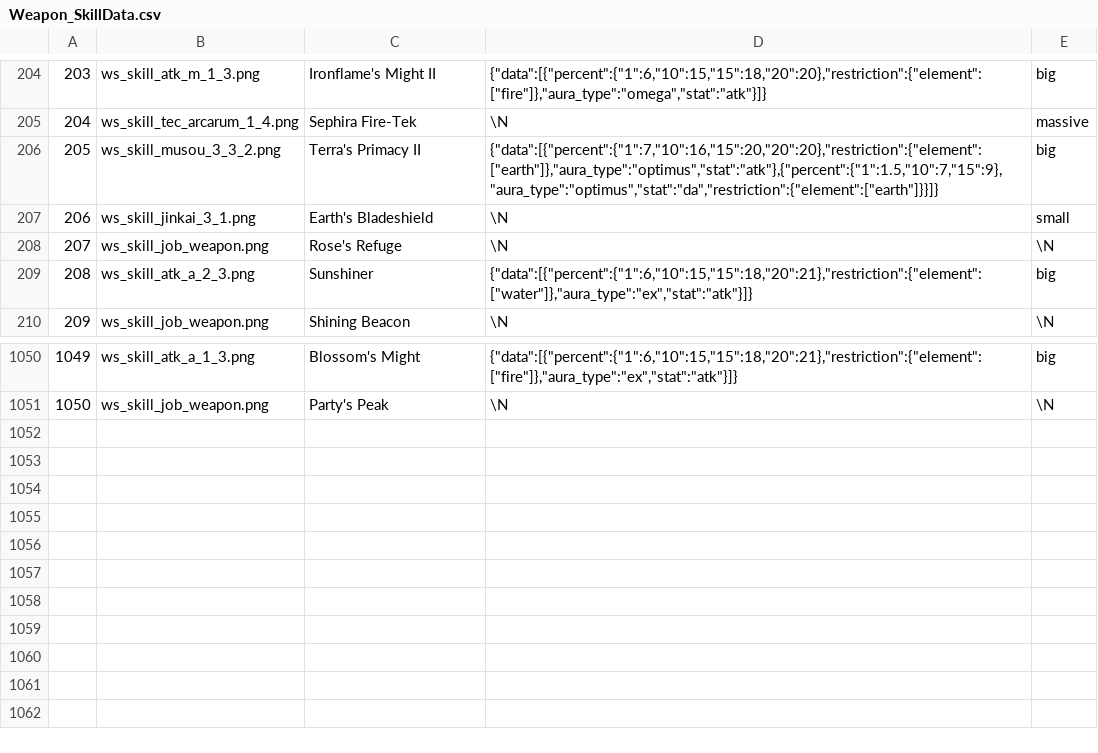
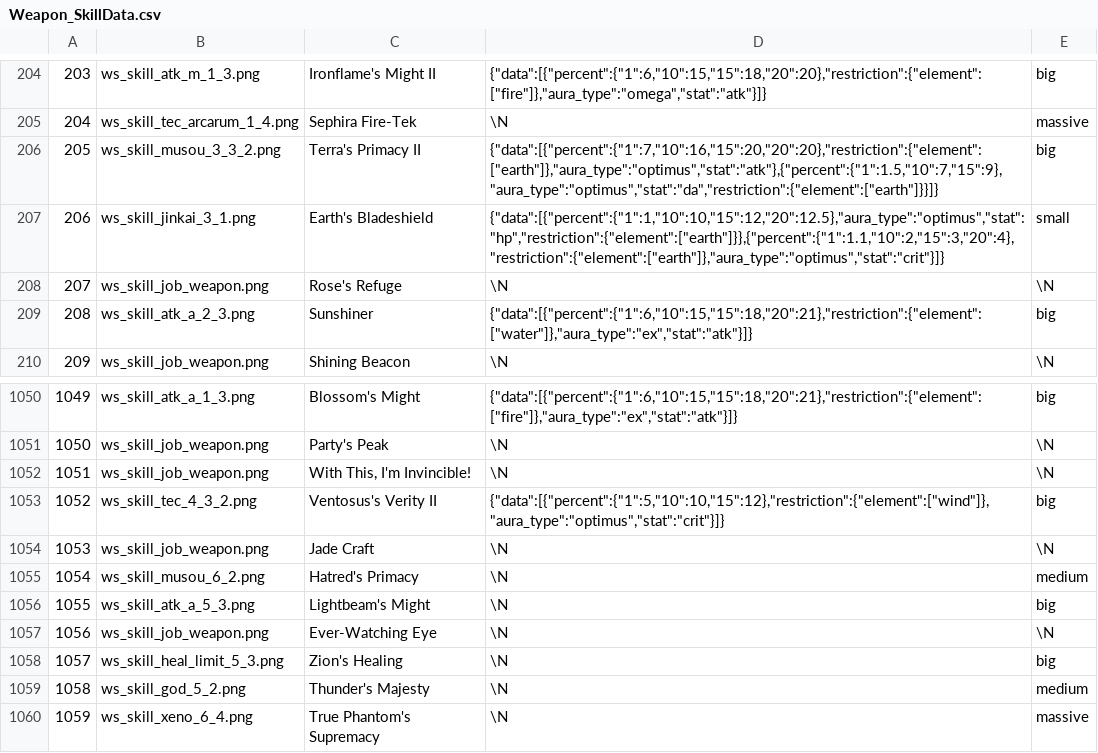
Before and after one commit to Minimalist3/GranblueParty, a CSV file: WikiParser/db/Weapon_SkillData.csv, drawn as a sheet; only a part is shown, gaps mark what is left out.

```diff
--- a/WikiParser/db/Weapon_SkillData.csv
+++ b/WikiParser/db/Weapon_SkillData.csv
@@ -206,3 +206,3 @@
 205	ws_skill_musou_3_3_2.png	Terra's Primacy II	{"data":[{"percent":{"1":7,"10":16,"15":20,"20":20},"restriction":{"element":["earth"]},"aura_type":"optimus","stat":"atk"},{"percent":{"1":1.5,"10":7,"15":9},"aura_type":"optimus","stat":"da","restriction":{"element":["earth"]}}]}	big
-206	ws_skill_jinkai_3_1.png	Earth's Bladeshield	\N	small
+206	ws_skill_jinkai_3_1.png	Earth's Bladeshield	{"data":[{"percent":{"1":1,"10":10,"15":12,"20":12.5},"aura_type":"optimus","stat":"hp","restriction":{"element":["earth"]}},{"percent":{"1":1.1,"10":2,"15":3,"20":4},"restriction":{"element":["earth"]},"aura_type":"optimus","stat":"crit"}]}	small
 207	ws_skill_job_weapon.png	Rose's Refuge	\N	\N
@@ -1051 +1051,10 @@
 1050	ws_skill_job_weapon.png	Party's Peak	\N	\N
+1051	ws_skill_job_weapon.png	With This, I'm Invincible!	\N	\N
+1052	ws_skill_tec_4_3_2.png	Ventosus's Verity II	{"data":[{"percent":{"1":5,"10":10,"15":12},"restriction":{"element":["wind"]},"aura_type":"optimus","stat":"crit"}]}	big
+1053	ws_skill_job_weapon.png	Jade Craft	\N	\N
+1054	ws_skill_musou_6_2.png	Hatred's Primacy	\N	medium
+1055	ws_skill_atk_a_5_3.png	Lightbeam's Might	\N	big
+1056	ws_skill_job_weapon.png	Ever-Watching Eye	\N	\N
+1057	ws_skill_heal_limit_5_3.png	Zion's Healing	\N	big
+1058	ws_skill_god_5_2.png	Thunder's Majesty	\N	medium
+1059	ws_skill_xeno_6_4.png	True Phantom's Supremacy	\N	massive
```
Also changed, not shown: WikiParser/db/CharacterOugi.csv, WikiParser/db/CharacterSkill.csv, 32 other files.
